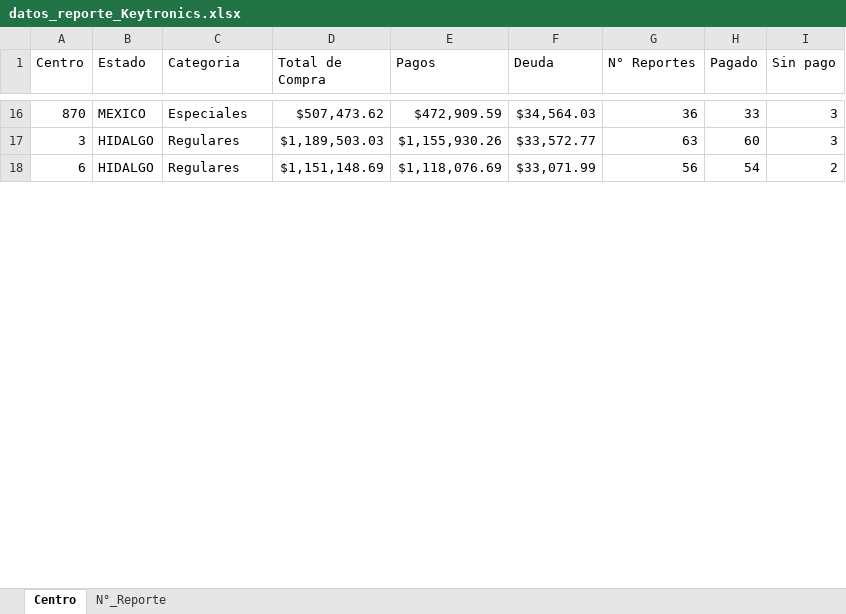
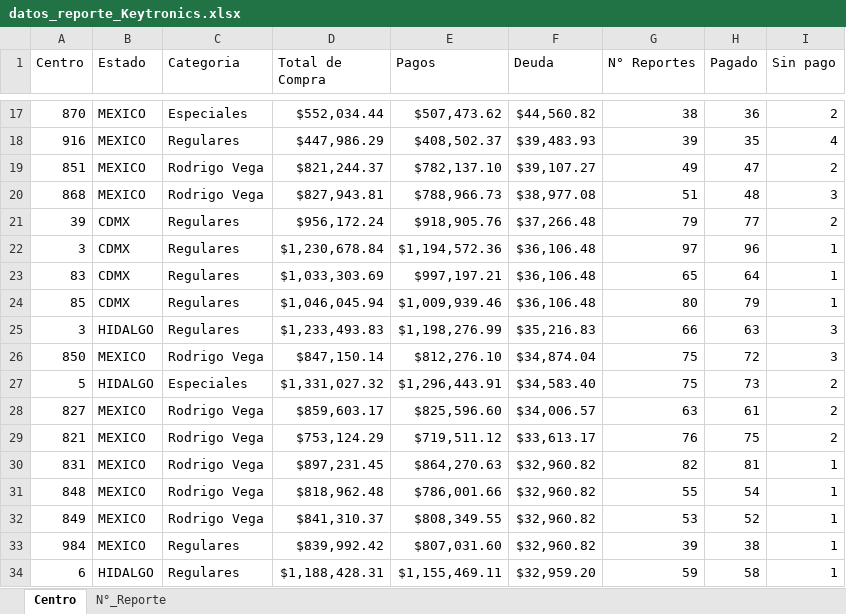
Before and after one commit to josels980410-jpg/keytronics-dashboard, an Excel workbook: datos_reporte_Keytronics.xlsx, sheet Centro, drawn as a sheet; only a part is shown, gaps mark what is left out; values as stored, in another font and other column widths than the file's, no borders; addresses are those after the commit; the diff covers the shown part only; the diff names each change by its address in the sheet, - before the commit and + after, or states it on an @@ line.

Commit message:
Actualiza reporte Enero 2026 y reportes en excel

```diff
--- a/datos_reporte_Keytronics.xlsx (sheet Centro)
+++ b/datos_reporte_Keytronics.xlsx (sheet Centro)
-D17 (Total de Compra): $507,473.62
+D17 (Total de Compra): $552,034.44
-E17 (Pagos): $472,909.59
+E17 (Pagos): $507,473.62
-F17 (Deuda): $34,564.03
+F17 (Deuda): $44,560.82
-G17 (N° Reportes): 36
+G17 (N° Reportes): 38
-H17 (Pagado): 33
+H17 (Pagado): 36
-I17 (Sin pago): 3
+I17 (Sin pago): 2
+row 18: 916 | MEXICO | Regulares | $447,986.29 | $408,502.37 | $39,483.93 | 39 | 35 | 4
+row 19: 851 | MEXICO | Rodrigo Vega | $821,244.37 | $782,137.10 | $39,107.27 | 49 | 47 | 2
+row 20: 868 | MEXICO | Rodrigo Vega | $827,943.81 | $788,966.73 | $38,977.08 | 51 | 48 | 3
+row 21: 39 | CDMX | Regulares | $956,172.24 | $918,905.76 | $37,266.48 | 79 | 77 | 2
+row 22: 3 | CDMX | Regulares | $1,230,678.84 | $1,194,572.36 | $36,106.48 | 97 | 96 | 1
+row 23: 83 | CDMX | Regulares | $1,033,303.69 | $997,197.21 | $36,106.48 | 65 | 64 | 1
+row 24: 85 | CDMX | Regulares | $1,046,045.94 | $1,009,939.46 | $36,106.48 | 80 | 79 | 1
-D25 (Total de Compra): $1,189,503.03
+D25 (Total de Compra): $1,233,493.83
-E25 (Pagos): $1,155,930.26
+E25 (Pagos): $1,198,276.99
-F25 (Deuda): $33,572.77
+F25 (Deuda): $35,216.83
-G25 (N° Reportes): 63
+G25 (N° Reportes): 66
-H25 (Pagado): 60
+H25 (Pagado): 63
+row 26: 850 | MEXICO | Rodrigo Vega | $847,150.14 | $812,276.10 | $34,874.04 | 75 | 72 | 3
+row 27: 5 | HIDALGO | Especiales | $1,331,027.32 | $1,296,443.91 | $34,583.40 | 75 | 73 | 2
+row 28: 827 | MEXICO | Rodrigo Vega | $859,603.17 | $825,596.60 | $34,006.57 | 63 | 61 | 2
+row 29: 821 | MEXICO | Rodrigo Vega | $753,124.29 | $719,511.12 | $33,613.17 | 76 | 75 | 2
+row 30: 831 | MEXICO | Rodrigo Vega | $897,231.45 | $864,270.63 | $32,960.82 | 82 | 81 | 1
+row 31: 848 | MEXICO | Rodrigo Vega | $818,962.48 | $786,001.66 | $32,960.82 | 55 | 54 | 1
+row 32: 849 | MEXICO | Rodrigo Vega | $841,310.37 | $808,349.55 | $32,960.82 | 53 | 52 | 1
+row 33: 984 | MEXICO | Regulares | $839,992.42 | $807,031.60 | $32,960.82 | 39 | 38 | 1
-D34 (Total de Compra): $1,151,148.69
+D34 (Total de Compra): $1,188,428.31
-E34 (Pagos): $1,118,076.69
+E34 (Pagos): $1,155,469.11
-F34 (Deuda): $33,071.99
+F34 (Deuda): $32,959.20
-G34 (N° Reportes): 56
+G34 (N° Reportes): 59
-H34 (Pagado): 54
+H34 (Pagado): 58
-I34 (Sin pago): 2
+I34 (Sin pago): 1
```
Also changed, not shown: 34 added rows, 48 removed rows and 96 edited cells elsewhere in this sheet, sheet N°_Reporte, 3 other files.
